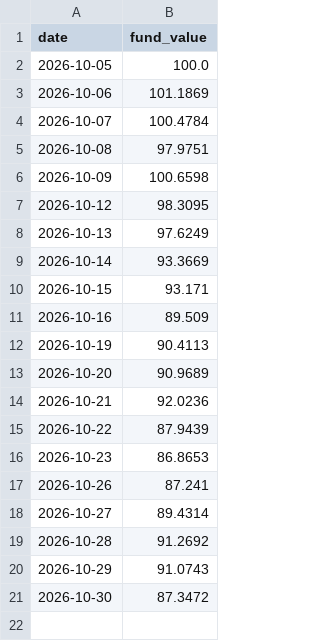
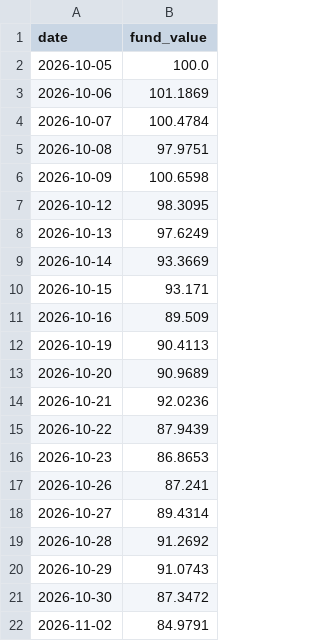
Before and after one commit to chickysnail/revolut-paper-fund, a CSV file: fund_history.csv, drawn as a sheet.

```diff
--- a/fund_history.csv
+++ b/fund_history.csv
@@ -21 +21,2 @@ date,fund_value
 2026-10-30,87.3472
+2026-11-02,84.9791
```
Also changed, not shown: 2 other files.
